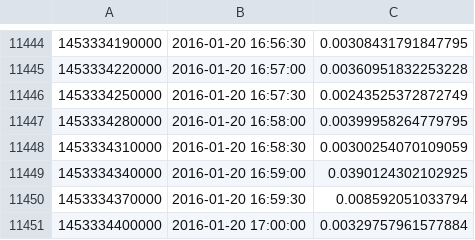
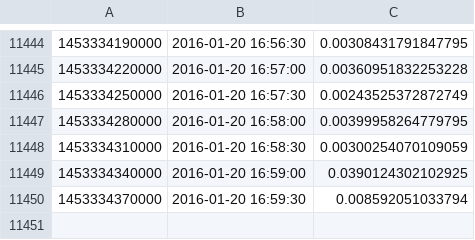
Before and after one commit to 71619997a/PD_HMM, a CSV file: data/activity_level.csv, drawn as a sheet; only a part is shown, gaps mark what is left out; the diff names each change by its address in the sheet, - before the commit and + after, or states it on an @@ line.

```diff
--- a/data/activity_level.csv
+++ b/data/activity_level.csv
-row 11451: 1453334400000 | 2016-01-20 17:00:00 | 0.00329757961577884
```
Also changed, not shown: 6 other files.
